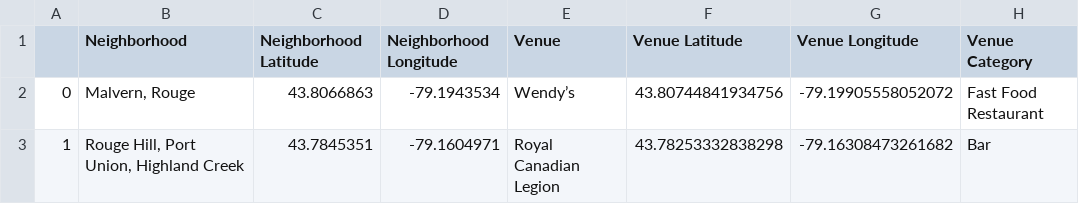
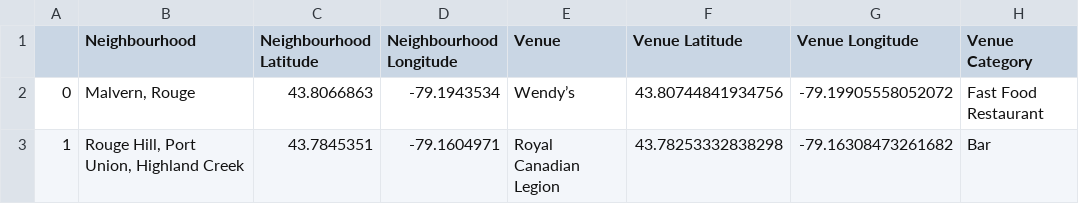
Before and after one commit to RubenSharpe/Coursera-Capstone, a CSV file: Toronto_venues.csv, drawn as a sheet; only a part is shown.

```diff
--- a/Toronto_venues.csv
+++ b/Toronto_venues.csv
@@ -1,2 +1,2 @@
-,Neighborhood,Neighborhood Latitude,Neighborhood Longitude,Venue,Venue Latitude,Venue Longitude,Venue Category
+,Neighbourhood,Neighbourhood Latitude,Neighbourhood Longitude,Venue,Venue Latitude,Venue Longitude,Venue Category
 0,"Malvern, Rouge",43.8066863,-79.1943534,Wendy’s,43.80744841934756,-79.19905558052072,Fast Food Restaurant
```
Also changed, not shown: 2 other files.
